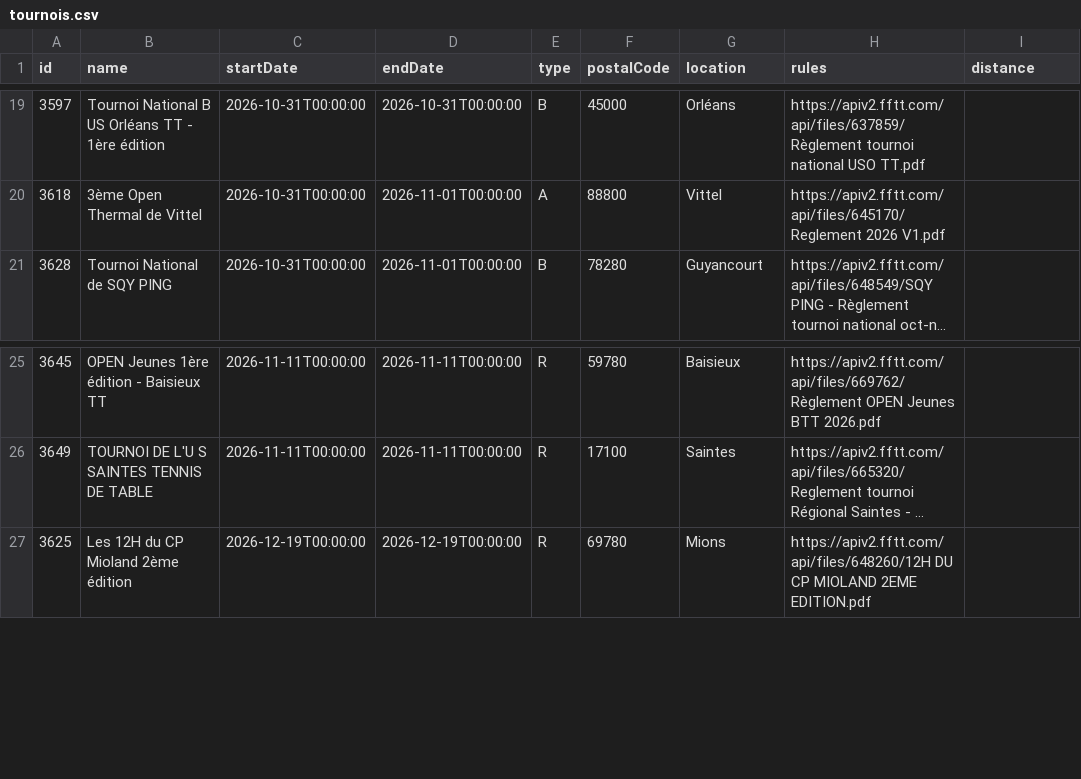
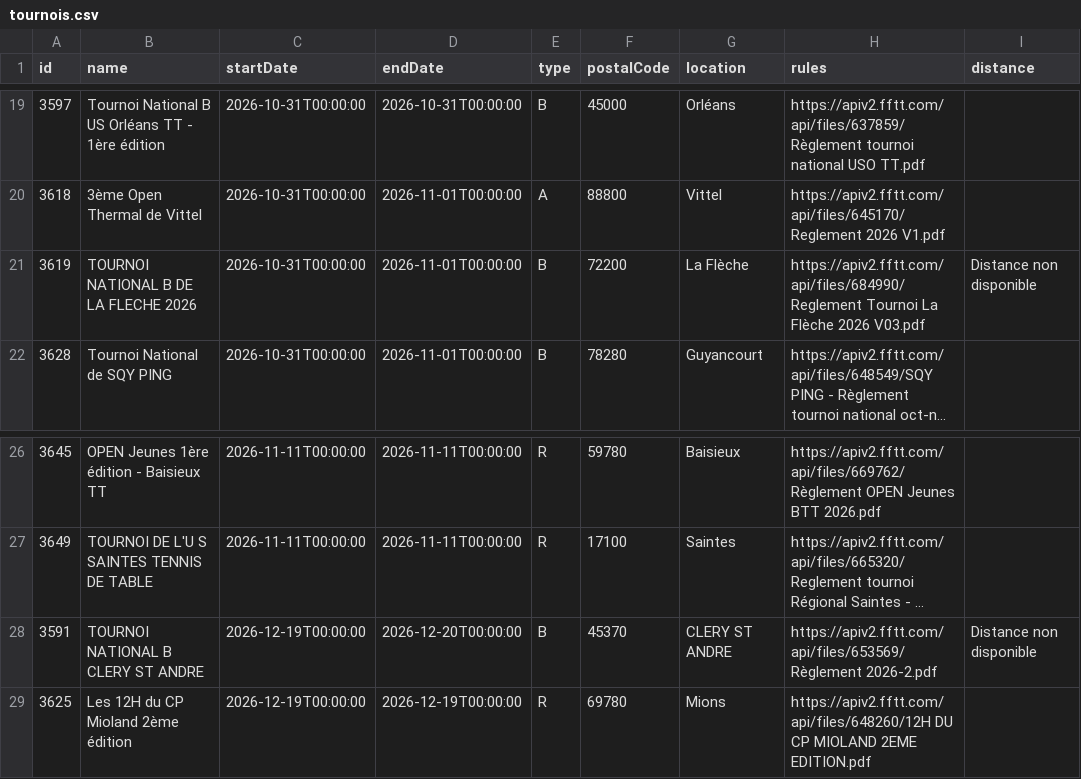
Before and after one commit to dcuenot/scrape_tournaments, a CSV file: csv/tournois.csv, drawn as a sheet; only a part is shown, gaps mark what is left out; long unchanged cells end in …; the diff names each change by its address in the sheet, - before the commit and + after, or states it on an @@ line.

```diff
--- a/csv/tournois.csv
+++ b/csv/tournois.csv
+row 21: 3619 | TOURNOI NATIONAL B DE LA FLECHE 2026 | 2026-10-31T00:00:00 | 2026-11-01T00:00:00 | B | 72200 | La Flèche | https://apiv2.fftt.com/api/files/684990/Reglement Tournoi La Flèche 2026 V03.pdf | Distance non disponible
+row 28: 3591 | TOURNOI NATIONAL B CLERY ST ANDRE | 2026-12-19T00:00:00 | 2026-12-20T00:00:00 | B | 45370 | CLERY ST ANDRE | https://apiv2.fftt.com/api/files/653569/Règlement 2026-2.pdf | Distance non disponible
```
Also changed, not shown: csv/new_tournaments.csv.
